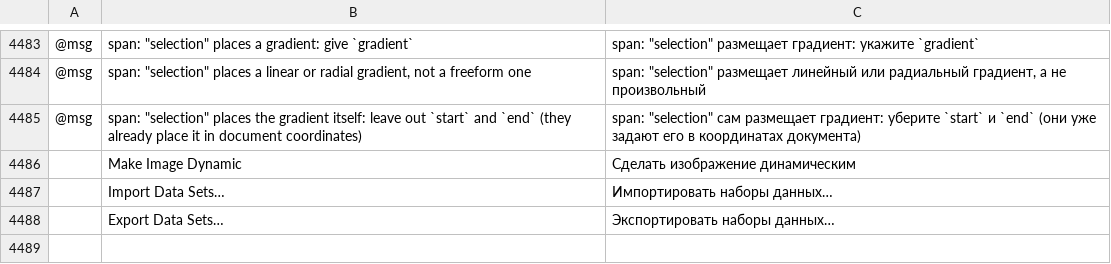
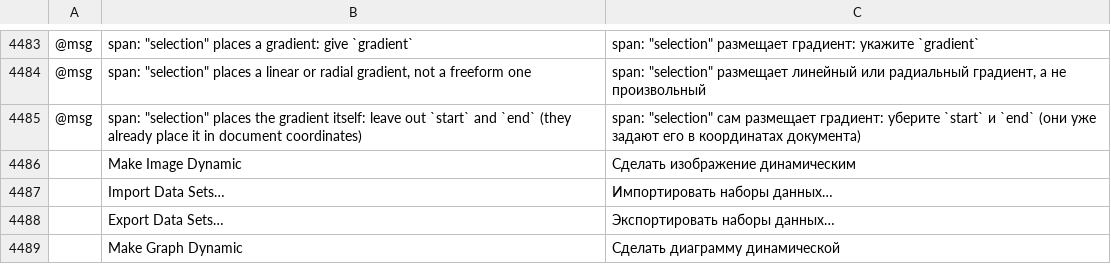
Before and after one commit to 00xJS/vectorcraft, a TSV file: crates/ui-egui/src/i18n/ru.tsv, drawn as a sheet; only a part is shown, gaps mark what is left out; the diff names each change by its address in the sheet, - before the commit and + after, or states it on an @@ line.

```diff
--- a/crates/ui-egui/src/i18n/ru.tsv
+++ b/crates/ui-egui/src/i18n/ru.tsv
+row 4489:  | Make Graph Dynamic | Сделать диаграмму динамической
```
Also changed, not shown: crates/ui-egui/src/i18n/cs.tsv, crates/ui-egui/src/i18n/hu.tsv, 11 other files.
